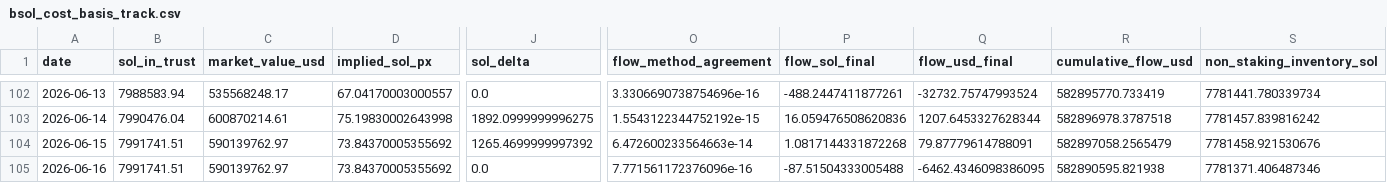
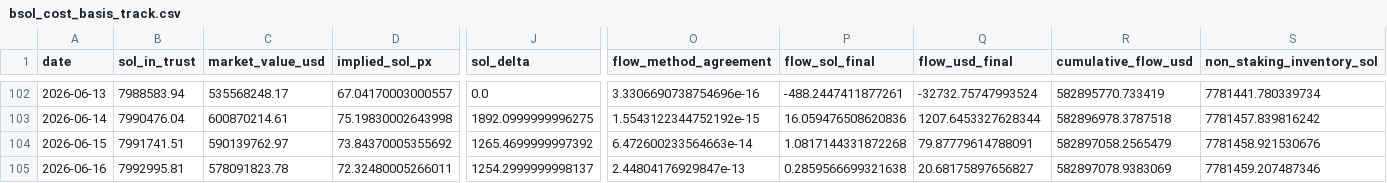
Before and after one commit to jungmin1212/etf-dashboard, a CSV file: bsol_tracker/bsol_cost_basis_track.csv, drawn as a sheet; only a part is shown, gaps mark what is left out; the diff covers the shown part only; the diff names each change by its address in the sheet, - before the commit and + after, or states it on an @@ line.

```diff
--- a/bsol_tracker/bsol_cost_basis_track.csv
+++ b/bsol_tracker/bsol_cost_basis_track.csv
-B105 (sol_in_trust): 7991741.51
+B105 (sol_in_trust): 7992995.81
-C105 (market_value_usd): 590139762.97
+C105 (market_value_usd): 578091823.78
-D105 (implied_sol_px): 73.84370005355692
+D105 (implied_sol_px): 72.32480005266011
-J105 (sol_delta): 0.0
+J105 (sol_delta): 1254.2999999998137
-O105 (flow_method_agreement): 7.771561172376096e-16
+O105 (flow_method_agreement): 2.44804176929847e-13
-P105 (flow_sol_final): -87.51504333005488
+P105 (flow_sol_final): 0.2859566699321638
-Q105 (flow_usd_final): -6462.4346098386095
+Q105 (flow_usd_final): 20.68175897656827
-R105 (cumulative_flow_usd): 582890595.821938
+R105 (cumulative_flow_usd): 582897078.9383069
-S105 (non_staking_inventory_sol): 7781371.406487346
+S105 (non_staking_inventory_sol): 7781459.207487346
```
Also changed, not shown: 8 edited cells elsewhere in this file, bsol_tracker/bsol_daily_snapshots.csv.
